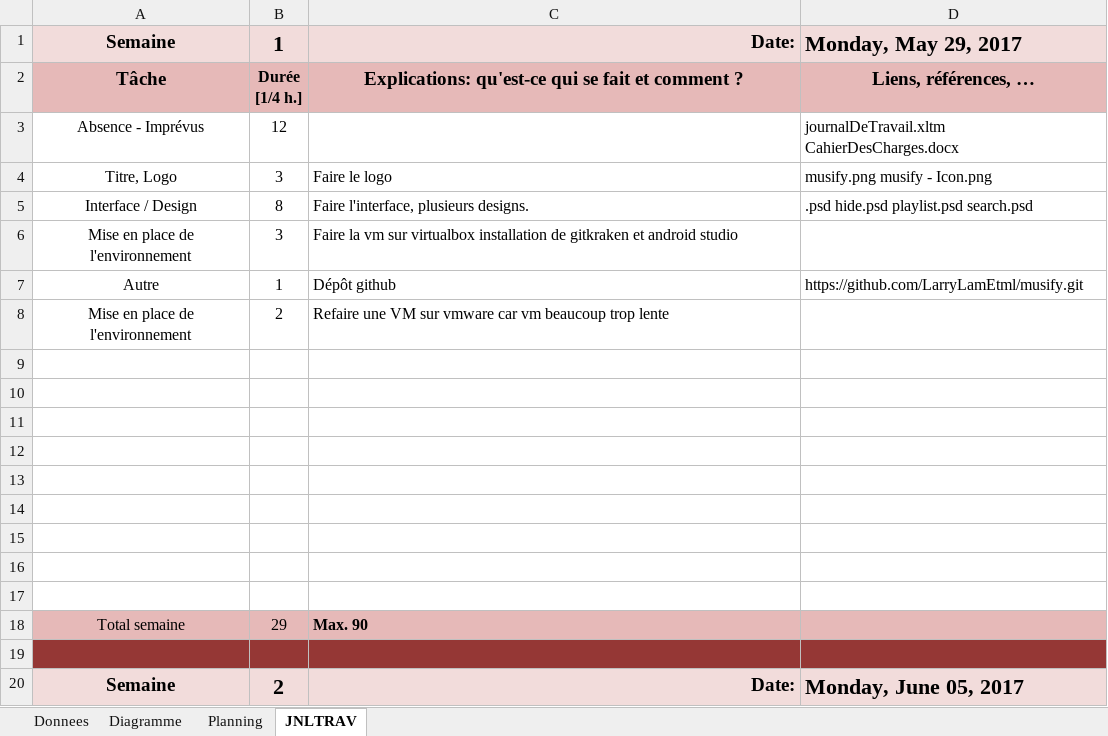
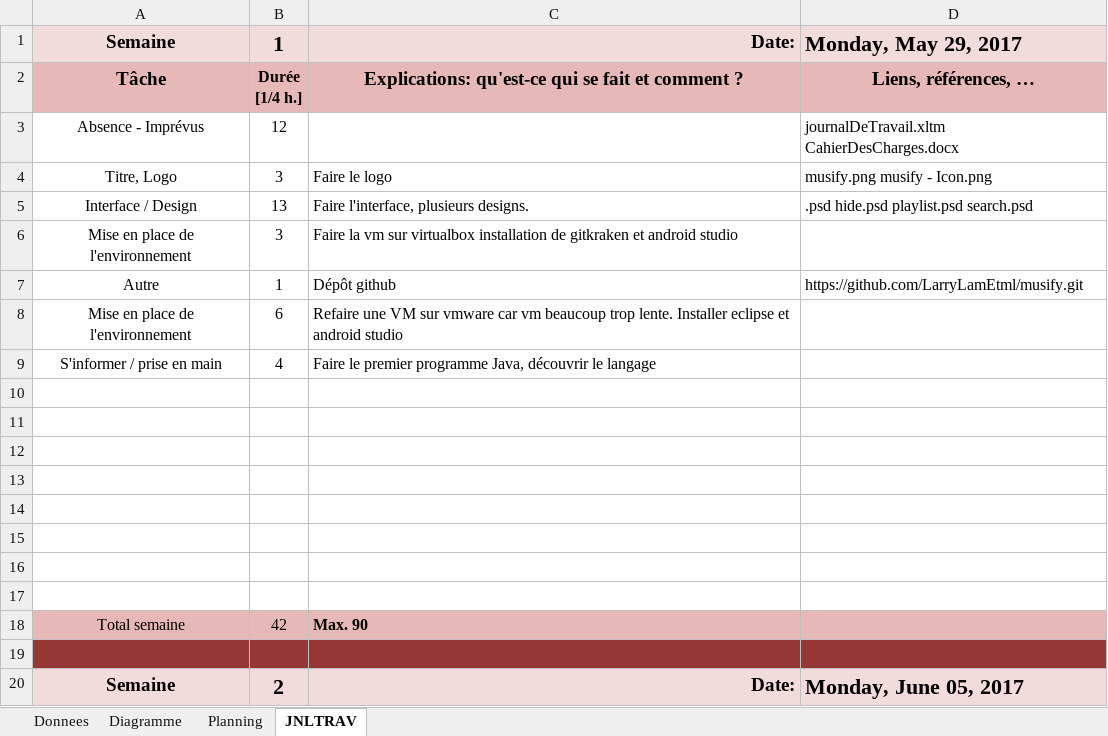
Before and after one commit to LarryLamEtml/musify, an Excel workbook: Doc/journalDeTravail.xlsm, sheet JNLTRAV, drawn as a sheet; only a part is shown; values as stored, in another font and other column widths than the file's, no borders; charts and pictures not drawn; removed rows and columns are numbered as before the commit, all else as after; the diff names each change by its address in the sheet, - before the commit and + after, or states it on an @@ line.

Commit message:
First Java program

```diff
--- a/Doc/journalDeTravail.xlsm (sheet JNLTRAV)
+++ b/Doc/journalDeTravail.xlsm (sheet JNLTRAV)
-B5: 8
+B5: 13
-B8: 2
+B8: 6
-C8: …beaucoup trop lente
+C8: …beaucoup trop lente. Installer eclipse et android studio
+row 9: S'informer / prise en main | 4 | Faire le premier programme Java, découvrir le langage
-row 17: (empty)
-B18: 29
+B18: 42
```
Also changed, not shown: charts or pictures, 4 other files.
